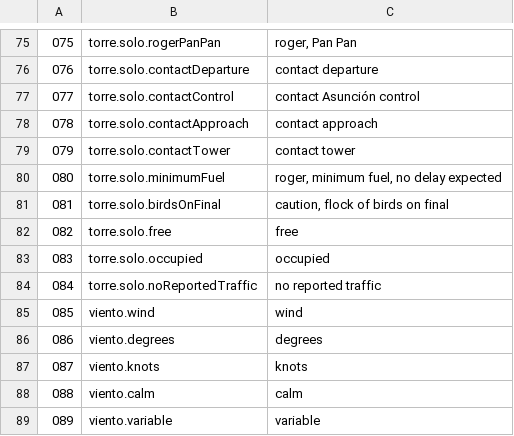
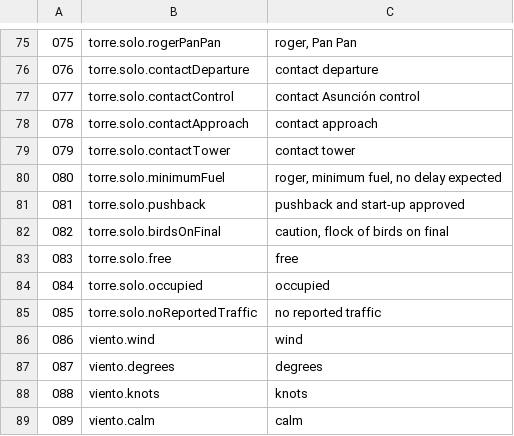
Before and after one commit to OksigeniaSL/oga-veve, a TSV file: docs/voces/guion-torre.tsv, drawn as a sheet; only a part is shown, gaps mark what is left out; the shorter side is filled out with more unchanged rows; addresses are those after the commit; the diff names each change by its address in the sheet, - before the commit and + after, or states it on an @@ line.

```diff
--- a/docs/voces/guion-torre.tsv
+++ b/docs/voces/guion-torre.tsv
+row 81: 081 | torre.solo.pushback | pushback and start-up approved
@@ column A renumbered from row 82 down @@
```
Also changed, not shown: docs/voces/frases.tsv, docs/voces/guion-torre-canarias.tsv, 40 other files.
